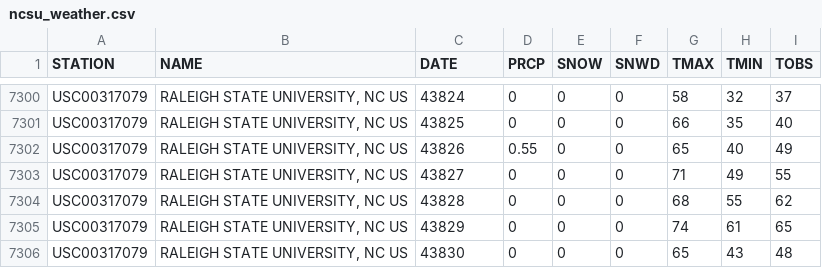
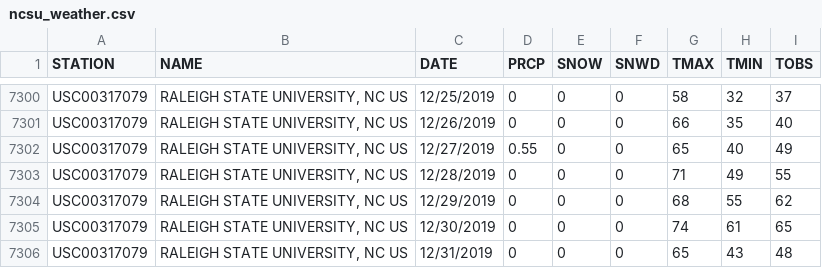
Before and after one commit to mjdargen/Colab-Utils, a CSV file: ncsu_weather.csv, drawn as a sheet; only a part is shown, gaps mark what is left out; the diff covers the shown part only; the diff names each change by its address in the sheet, - before the commit and + after, or states it on an @@ line.

```diff
--- a/ncsu_weather.csv
+++ b/ncsu_weather.csv
-C7300 (DATE): 43824
+C7300 (DATE): 12/25/2019
-C7301 (DATE): 43825
+C7301 (DATE): 12/26/2019
-C7302 (DATE): 43826
+C7302 (DATE): 12/27/2019
-C7303 (DATE): 43827
+C7303 (DATE): 12/28/2019
-C7304 (DATE): 43828
+C7304 (DATE): 12/29/2019
-C7305 (DATE): 43829
+C7305 (DATE): 12/30/2019
-C7306 (DATE): 43830
+C7306 (DATE): 12/31/2019
```
Also changed, not shown: 27 edited cells elsewhere in this file.
